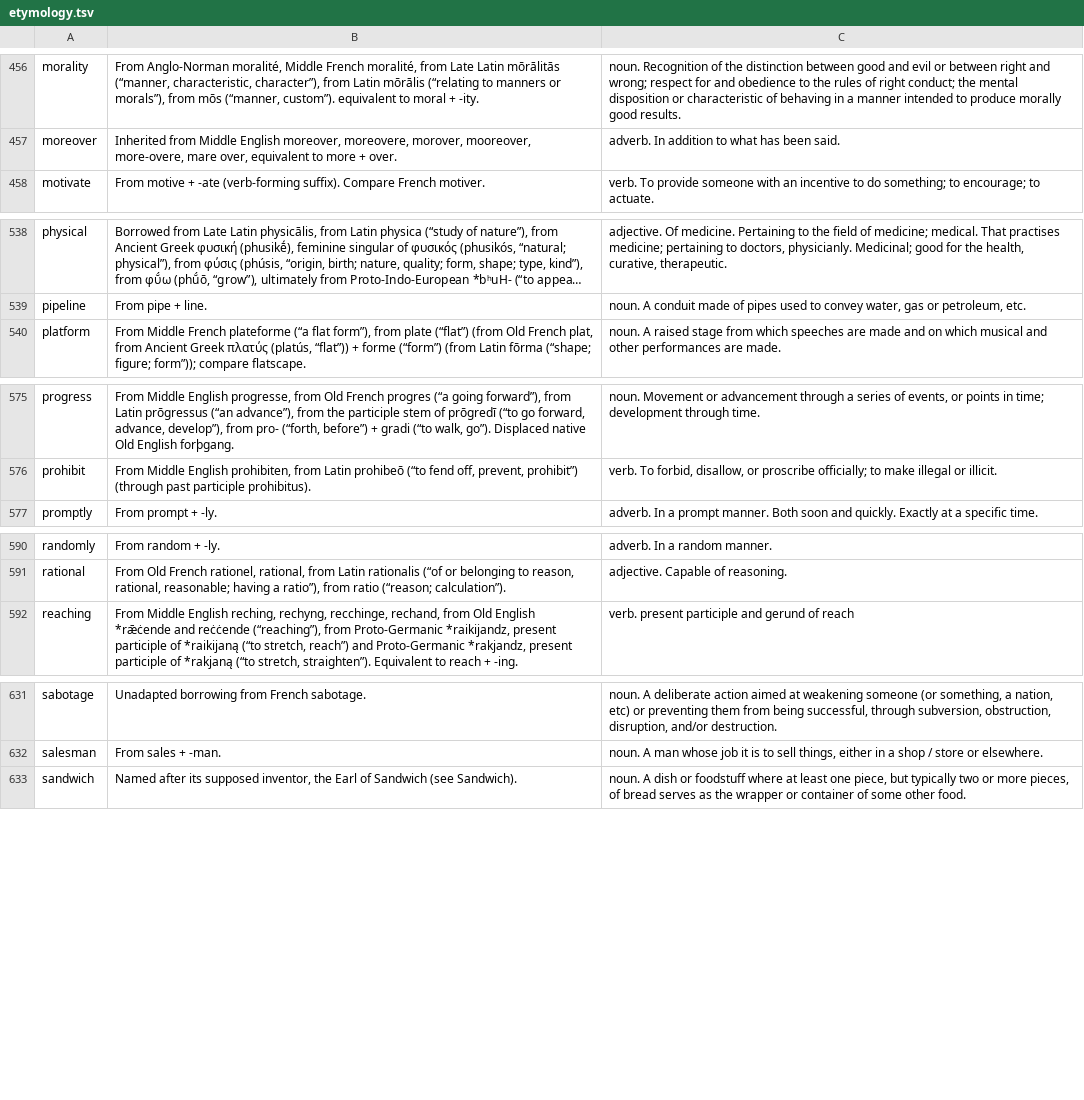
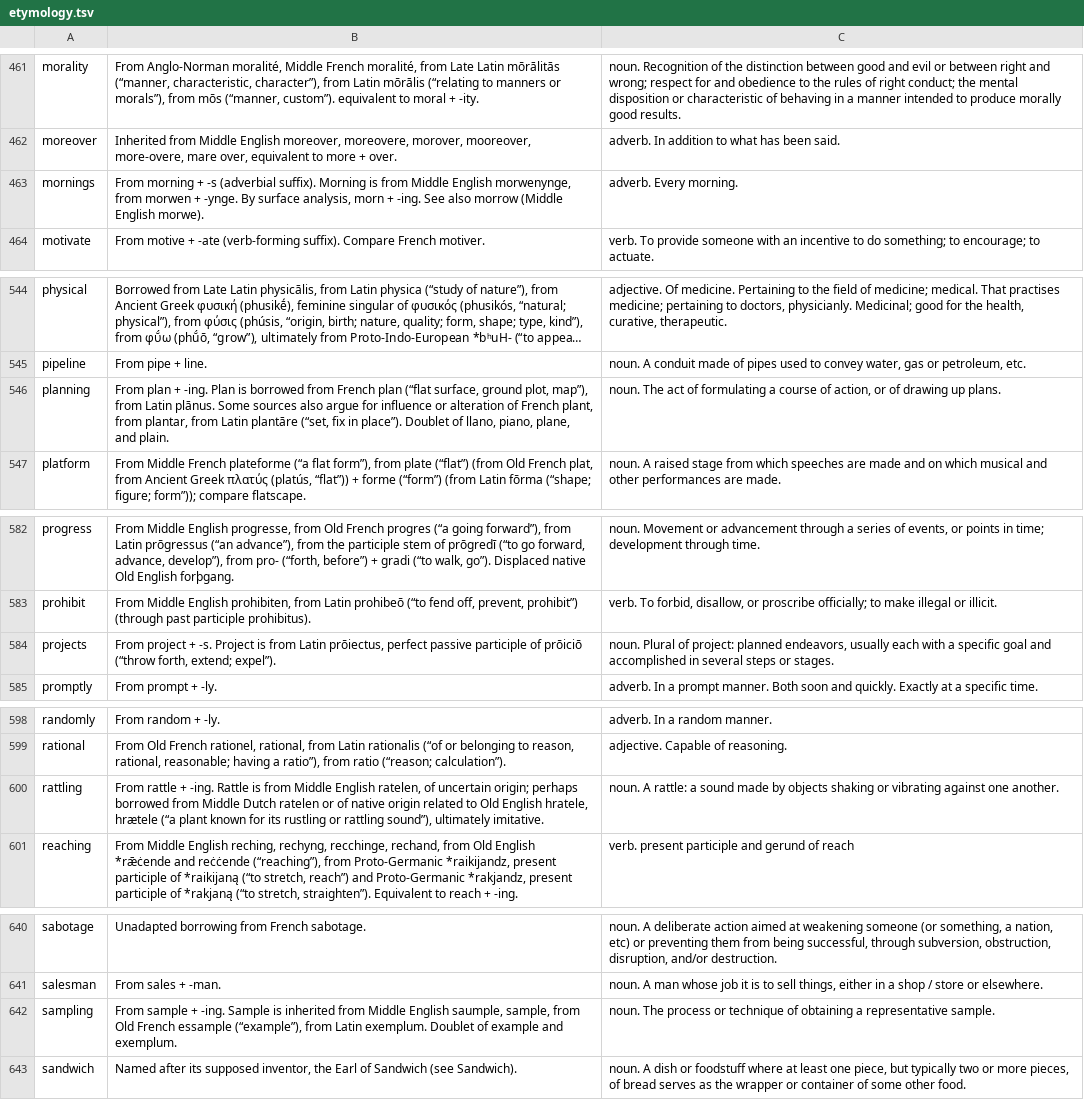
Before and after one commit to anthony-liddle/peach-of-a-word-swift, a TSV file: Data/etymology.tsv, drawn as a sheet; only a part is shown, gaps mark what is left out; long unchanged cells end in …; the diff covers the shown part only; the diff names each change by its address in the sheet, - before the commit and + after, or states it on an @@ line.

Commit message:
fix(cards): every crown's card has its meaning and origin, from orchard v1.11.0 (#112)
* test(cards): hold every crown to a card with its meaning and its origin

ShippedSourceEntriesTests ran only when etymology.tsv was present, listed
eleven crowns as deliberately uncovered, and skipped a crown with no row
when checking both fields. Now it runs always and has no exceptions, and a
failure names each crown and its day. Red on main as committed: the eleven,
training on 2026-08-06 to projects on 2028-02-11, each with no row.

* feat(data): take orchard v1.11.0, so every crown's card has its meaning and origin

orchard v1.11.0 writes the reveal rows of the eleven calendar crowns that
had none: branding, catering, dripping, emulator, favorite, mornings,
planning, projects, rattling, sampling and training. Taken with
tools/update-lexicon.sh. Only etymology.tsv moves among the files taken,
by those eleven rows; every archive was repacked, so every download hash
moves.

The comments that counted 615 of the 626 crowns, in SourceRevealCard,
ContentView, GameModel and update-lexicon.sh, now say all 626, and keep
the earlier reasoning as history.

```diff
--- a/Data/etymology.tsv
+++ b/Data/etymology.tsv
+row 463: mornings | From morning + -s (adverbial suffix). Morning is from Middle English morwenynge, from morwen + -ynge. By surface analysis, morn + -ing. See also morrow (Middle English morwe). | adverb. Every morning.
+row 546: planning | From plan + -ing. Plan is borrowed from French plan (“flat surface, ground plot, map”), from Latin plānus. Some sources also argue for influence or alteration of French plant, from plantar, from Latin plantāre (“set, fix in place”). Doublet of llano, piano, plane, and plain. | noun. The act of formulating a course of action, or of drawing up plans.
+row 584: projects | From project + -s. Project is from Latin prōiectus, perfect passive participle of prōiciō (“throw forth, extend; expel”). | noun. Plural of project: planned endeavors, usually each with a specific goal and accomplished in several steps or stages.
+row 600: rattling | From rattle + -ing. Rattle is from Middle English ratelen, of uncertain origin; perhaps borrowed from Middle Dutch ratelen or of native origin related to Old English hratele, hrætele (“a plant known for its rustling or rattling sound”), ultimately imitative. | noun. A rattle: a sound made by objects shaking or vibrating against one another.
+row 642: sampling | From sample + -ing. Sample is inherited from Middle English saumple, sample, from Old French essample (“example”), from Latin exemplum. Doublet of example and exemplum. | noun. The process or technique of obtaining a representative sample.
```
Also changed, not shown: 6 added rows elsewhere in this file, 5 other files.
